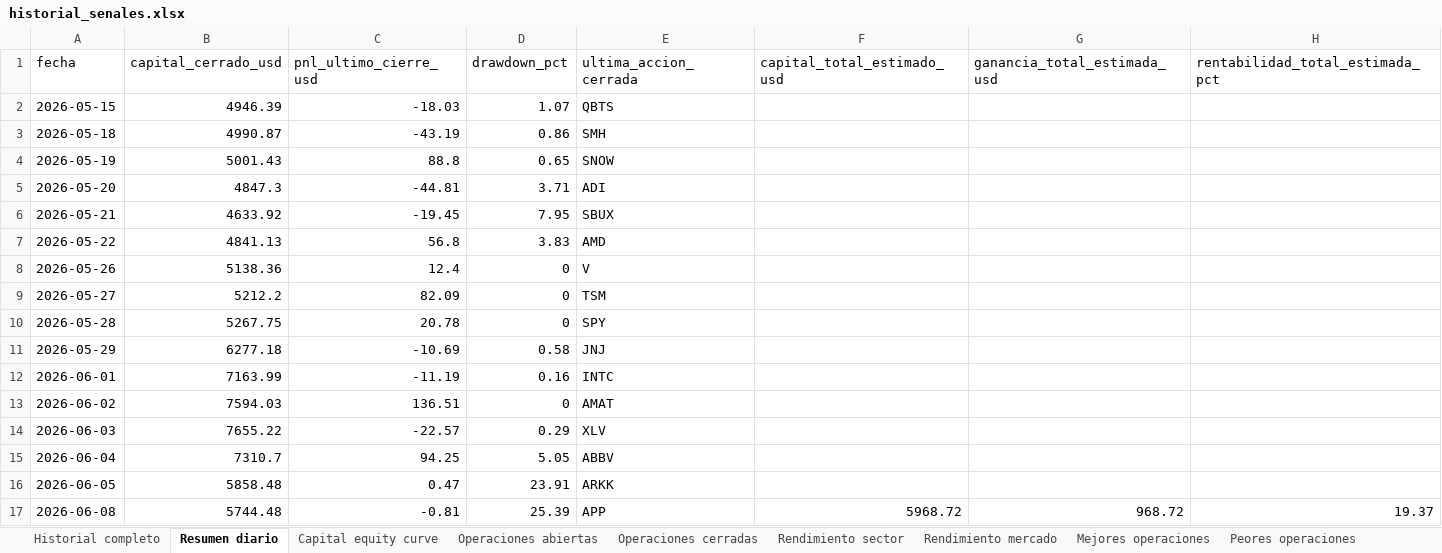
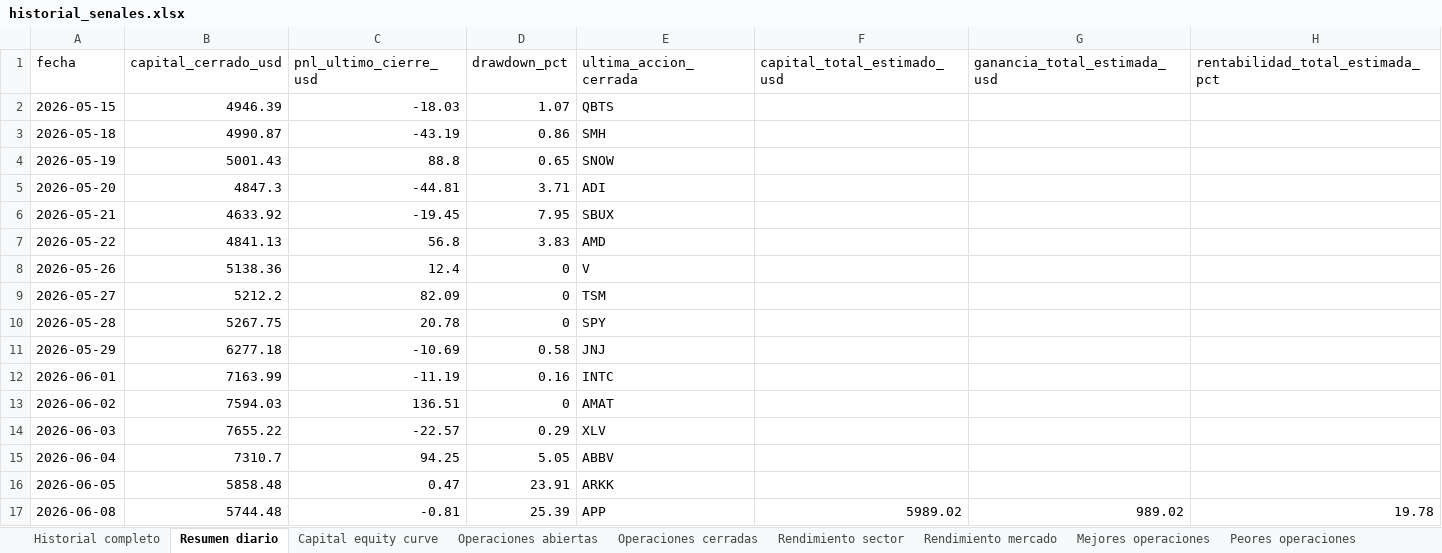
Before and after one commit to davascoj/BOT-ARQv2, an Excel workbook: historial_senales.xlsx, sheet Resumen diario, drawn as a sheet; values as stored, in another font and other column widths than the file's, no borders; the diff names each change by its address in the sheet, - before the commit and + after, or states it on an @@ line.

```diff
--- a/historial_senales.xlsx (sheet Resumen diario)
+++ b/historial_senales.xlsx (sheet Resumen diario)
-F17 (capital_total_estimado_usd): 5968.72
+F17 (capital_total_estimado_usd): 5989.02
-G17 (ganancia_total_estimada_usd): 968.72
+G17 (ganancia_total_estimada_usd): 989.02
-H17 (rentabilidad_total_estimada_pct): 19.37
+H17 (rentabilidad_total_estimada_pct): 19.78
```
Also changed, not shown: sheet Operaciones abiertas, sheet Historial completo, sheet Benchmark SPY QQQ, sheet Costos simulados, analisis_acciones.xlsx, 2 other files.
